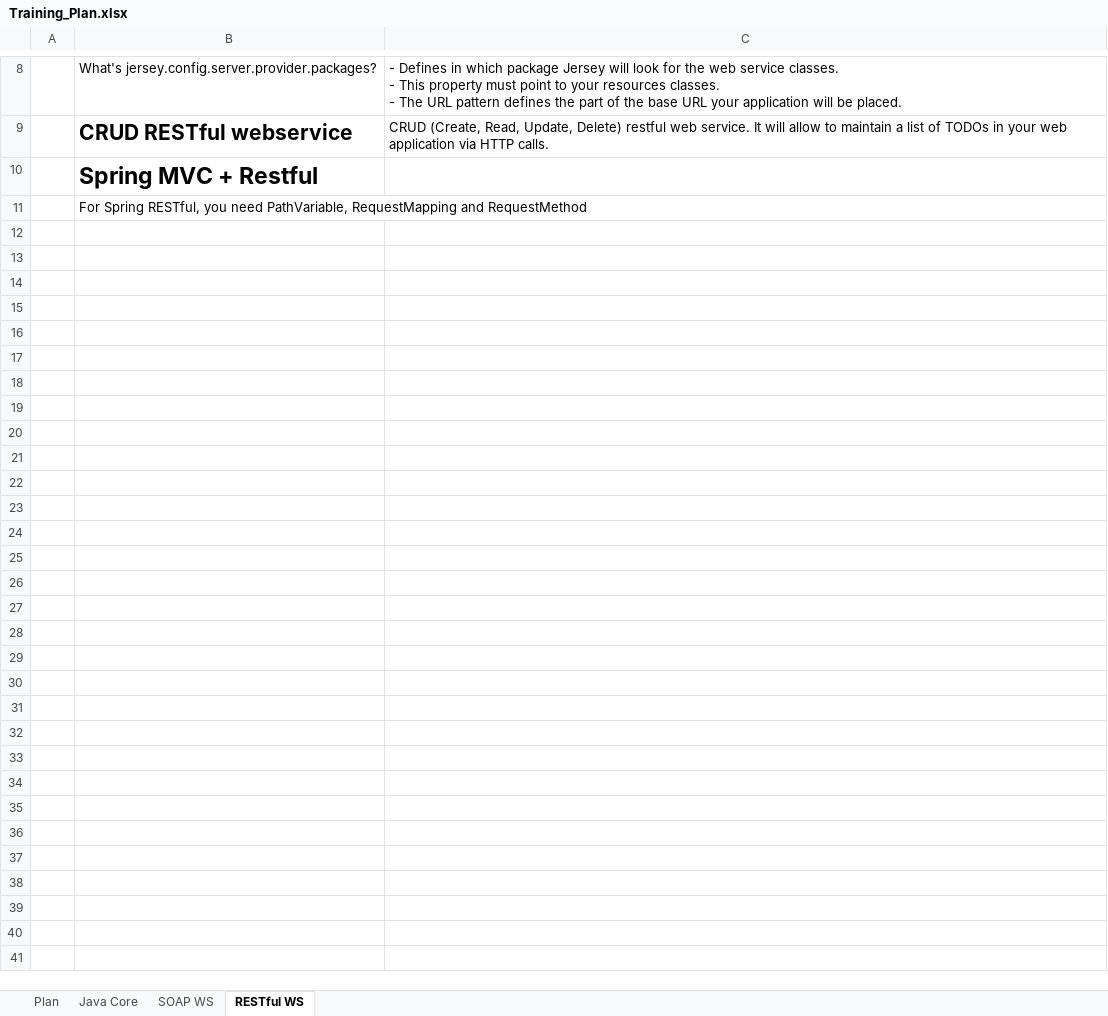
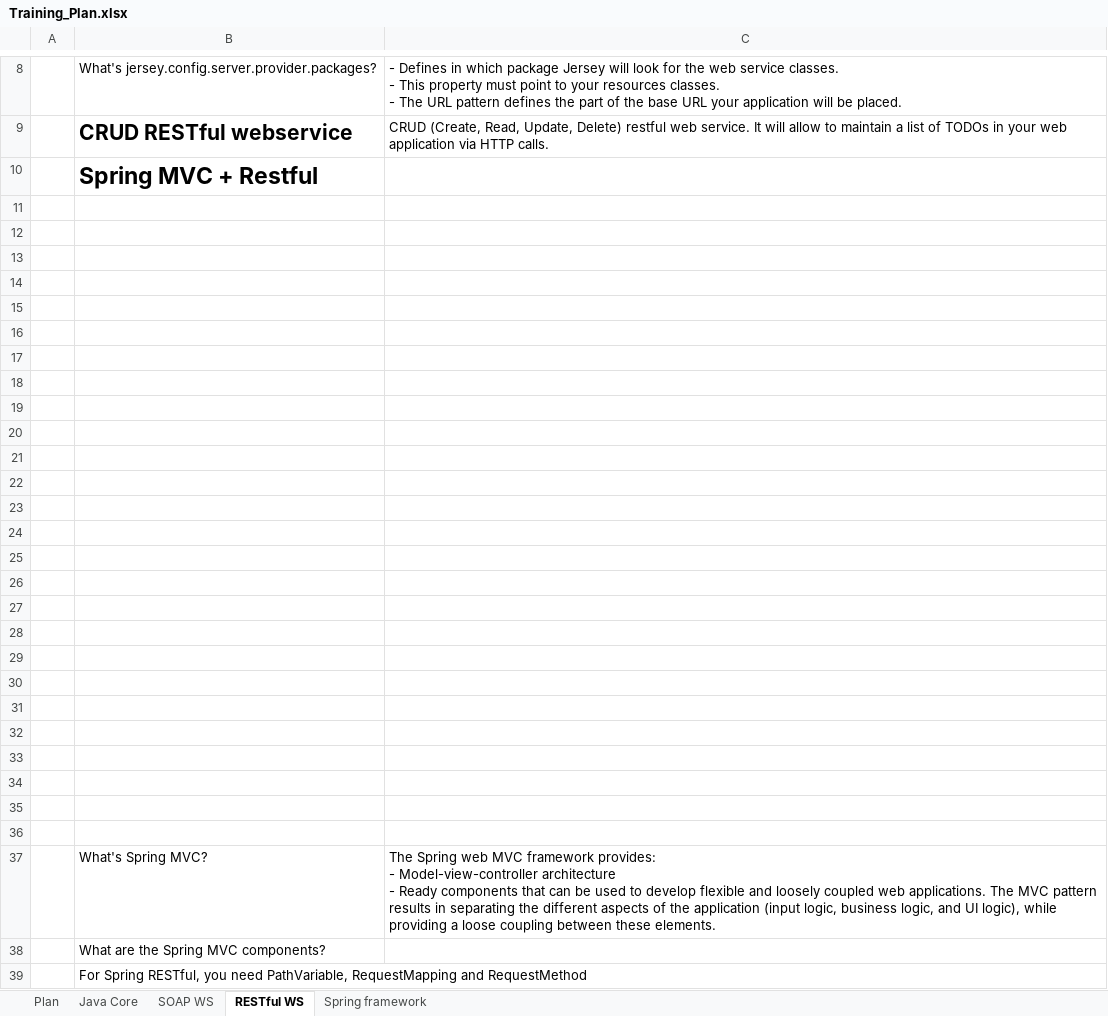
Before and after one commit to phquoc25/RestWebExample, an Excel workbook: Training_Plan.xlsx, sheet RESTful WS, drawn as a sheet; only a part is shown, gaps mark what is left out; values as stored, in another font and other column widths than the file's, no borders; charts and pictures not drawn; ↵ is a line break in a cell; the diff names each change by its address in the sheet, - before the commit and + after, or states it on an @@ line.

```diff
--- a/Training_Plan.xlsx (sheet RESTful WS)
+++ b/Training_Plan.xlsx (sheet RESTful WS)
+sheet tab: Spring framework
+row 11: (empty)
+row 12: (empty)
+row 13: (empty)
+row 14: (empty)
+row 15: (empty)
+row 16: (empty)
+row 17: (empty)
+row 18: (empty)
+row 19: (empty)
+row 20: (empty)
+row 21: (empty)
+row 22: (empty)
+row 23: (empty)
+row 24: (empty)
+row 25: (empty)
+row 26: (empty)
+row 27: (empty)
+row 28: (empty)
+row 29: (empty)
+row 30: (empty)
+row 31: (empty)
+row 32: (empty)
+row 33: (empty)
+row 34: (empty)
+row 35: (empty)
+row 36: (empty)
+row 37:  | What's Spring MVC? | The Spring web MVC framework provides: ↵ - Model-view-controller architecture ↵ - Ready components that can be used to develop flexible and loosely coupled web applications. The MVC pattern results in separating the different aspects of the application (input logic, business logic, and UI logic), while providing a loose coupling between these elements.
+row 38:  | What are the Spring MVC components?
```
Also changed, not shown: charts or pictures, Spring interview questions.xlsx.
